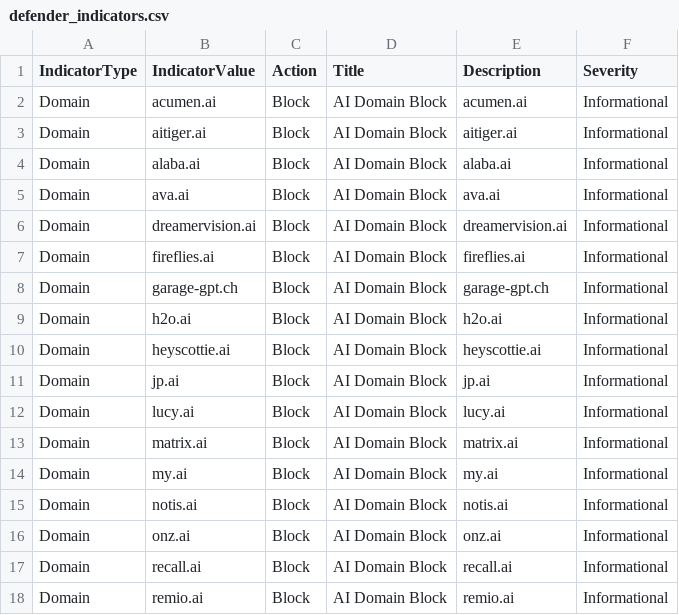
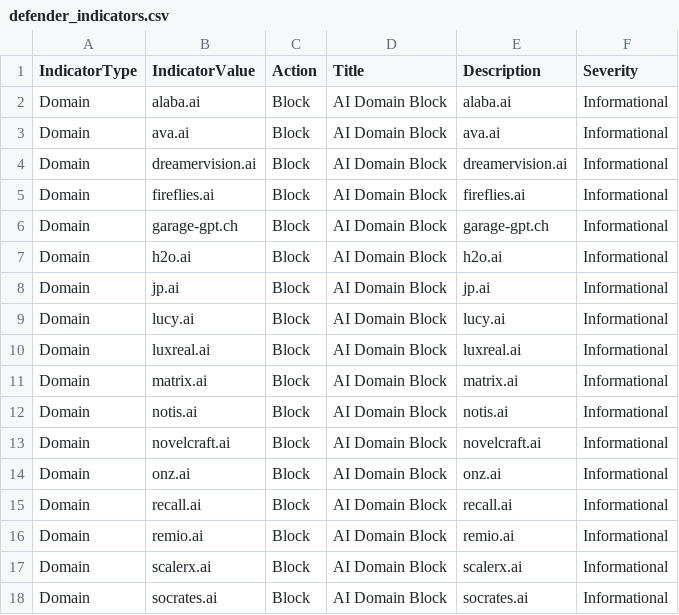
Before and after one commit to koensmink/AI-services-blockfeed-harvester, a CSV file: output/defender_indicators.csv, drawn as a sheet; only a part is shown; the shorter side is filled out with more unchanged rows.

```diff
--- a/output/defender_indicators.csv
+++ b/output/defender_indicators.csv
@@ -1,4 +1,2 @@
 IndicatorType,IndicatorValue,Action,Title,Description,Severity
-Domain,acumen.ai,Block,AI Domain Block,acumen.ai,Informational
-Domain,aitiger.ai,Block,AI Domain Block,aitiger.ai,Informational
 Domain,alaba.ai,Block,AI Domain Block,alaba.ai,Informational
@@ -9,8 +7,8 @@ Domain,garage-gpt.ch,Block,AI Domain Block,garage-gpt.ch,Informational
 Domain,h2o.ai,Block,AI Domain Block,h2o.ai,Informational
-Domain,heyscottie.ai,Block,AI Domain Block,heyscottie.ai,Informational
 Domain,jp.ai,Block,AI Domain Block,jp.ai,Informational
 Domain,lucy.ai,Block,AI Domain Block,lucy.ai,Informational
+Domain,luxreal.ai,Block,AI Domain Block,luxreal.ai,Informational
 Domain,matrix.ai,Block,AI Domain Block,matrix.ai,Informational
-Domain,my.ai,Block,AI Domain Block,my.ai,Informational
 Domain,notis.ai,Block,AI Domain Block,notis.ai,Informational
+Domain,novelcraft.ai,Block,AI Domain Block,novelcraft.ai,Informational
 Domain,onz.ai,Block,AI Domain Block,onz.ai,Informational
```
Also changed, not shown: 5 other files.
